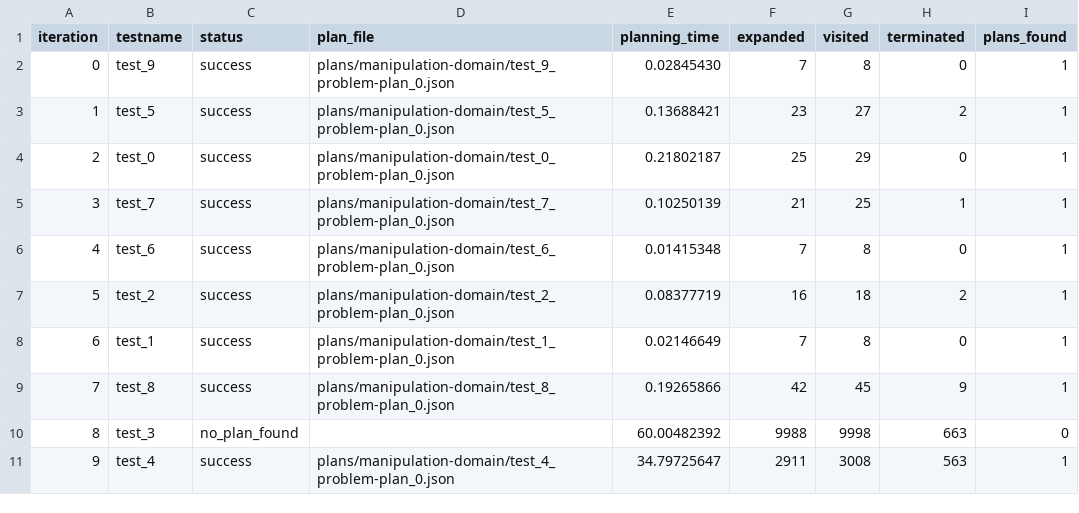
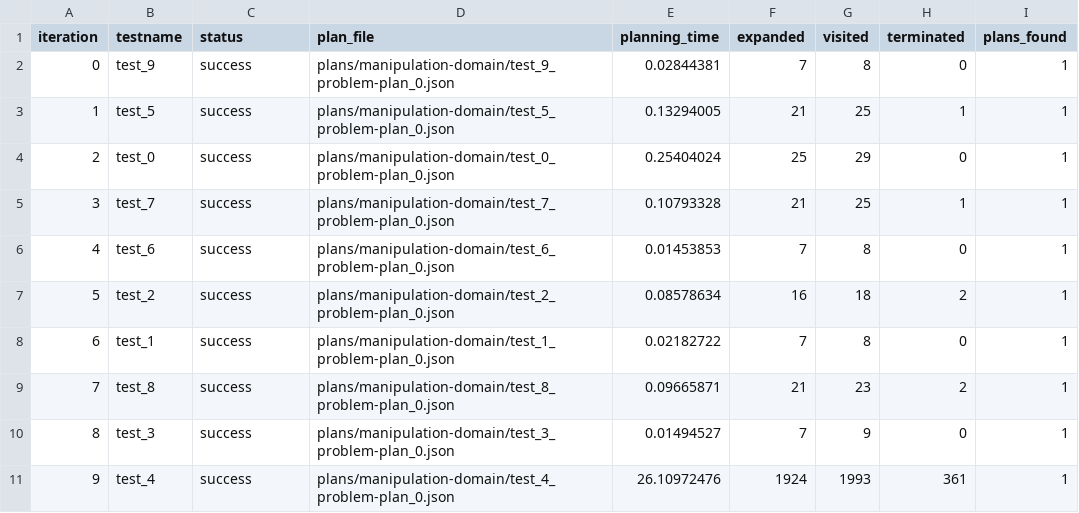
Before and after one commit to PetervDooren/PyDPOCL, a CSV file: test_results.csv, drawn as a sheet.

Commit message:
ran tests

```diff
--- a/test_results.csv
+++ b/test_results.csv
@@ -1,11 +1,11 @@
 iteration,testname,status,plan_file,planning_time,expanded,visited,terminated,plans_found
-0,test_9,success,plans/manipulation-domain/test_9_problem-plan_0.json,0.02845430,7,8,0,1
-1,test_5,success,plans/manipulation-domain/test_5_problem-plan_0.json,0.13688421,23,27,2,1
-2,test_0,success,plans/manipulation-domain/test_0_problem-plan_0.json,0.21802187,25,29,0,1
-3,test_7,success,plans/manipulation-domain/test_7_problem-plan_0.json,0.10250139,21,25,1,1
-4,test_6,success,plans/manipulation-domain/test_6_problem-plan_0.json,0.01415348,7,8,0,1
-5,test_2,success,plans/manipulation-domain/test_2_problem-plan_0.json,0.08377719,16,18,2,1
-6,test_1,success,plans/manipulation-domain/test_1_problem-plan_0.json,0.02146649,7,8,0,1
-7,test_8,success,plans/manipulation-domain/test_8_problem-plan_0.json,0.19265866,42,45,9,1
-8,test_3,no_plan_found,,60.00482392,9988,9998,663,0
-9,test_4,success,plans/manipulation-domain/test_4_problem-plan_0.json,34.79725647,2911,3008,563,1
+0,test_9,success,plans/manipulation-domain/test_9_problem-plan_0.json,0.02844381,7,8,0,1
+1,test_5,success,plans/manipulation-domain/test_5_problem-plan_0.json,0.13294005,21,25,1,1
+2,test_0,success,plans/manipulation-domain/test_0_problem-plan_0.json,0.25404024,25,29,0,1
+3,test_7,success,plans/manipulation-domain/test_7_problem-plan_0.json,0.10793328,21,25,1,1
+4,test_6,success,plans/manipulation-domain/test_6_problem-plan_0.json,0.01453853,7,8,0,1
+5,test_2,success,plans/manipulation-domain/test_2_problem-plan_0.json,0.08578634,16,18,2,1
+6,test_1,success,plans/manipulation-domain/test_1_problem-plan_0.json,0.02182722,7,8,0,1
+7,test_8,success,plans/manipulation-domain/test_8_problem-plan_0.json,0.09665871,21,23,2,1
+8,test_3,success,plans/manipulation-domain/test_3_problem-plan_0.json,0.01494527,7,9,0,1
+9,test_4,success,plans/manipulation-domain/test_4_problem-plan_0.json,26.10972476,1924,1993,361,1
```
Also changed, not shown: 1 other file.
